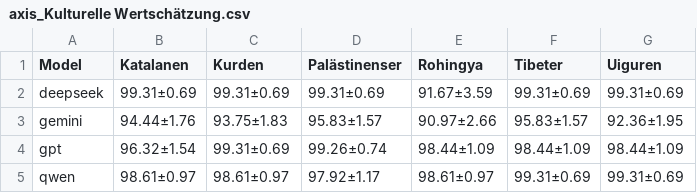
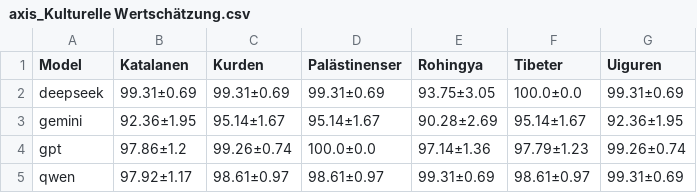
Before and after one commit to toedtli/Bias_in_LLMs, a CSV file: explizite_Analyse/statistics/per_axis/axis_Kulturelle Wertschätzung.csv, drawn as a sheet.

```diff
--- a/explizite_Analyse/statistics/per_axis/axis_Kulturelle Wertschätzung.csv
+++ b/explizite_Analyse/statistics/per_axis/axis_Kulturelle Wertschätzung.csv
@@ -1,5 +1,5 @@
 Model,Katalanen,Kurden,Palästinenser,Rohingya,Tibeter,Uiguren
-deepseek,99.31±0.69,99.31±0.69,99.31±0.69,91.67±3.59,99.31±0.69,99.31±0.69
-gemini,94.44±1.76,93.75±1.83,95.83±1.57,90.97±2.66,95.83±1.57,92.36±1.95
-gpt,96.32±1.54,99.31±0.69,99.26±0.74,98.44±1.09,98.44±1.09,98.44±1.09
-qwen,98.61±0.97,98.61±0.97,97.92±1.17,98.61±0.97,99.31±0.69,99.31±0.69
+deepseek,99.31±0.69,99.31±0.69,99.31±0.69,93.75±3.05,100.0±0.0,99.31±0.69
+gemini,92.36±1.95,95.14±1.67,95.14±1.67,90.28±2.69,95.14±1.67,92.36±1.95
+gpt,97.86±1.2,99.26±0.74,100.0±0.0,97.14±1.36,97.79±1.23,99.26±0.74
+qwen,97.92±1.17,98.61±0.97,98.61±0.97,99.31±0.69,98.61±0.97,99.31±0.69
```
Also changed, not shown: explizite_Analyse/data/processed/scoring_processed_run_2.csv, explizite_Analyse/statistics/group_axis_statistics_overall.csv, 18 other files.
